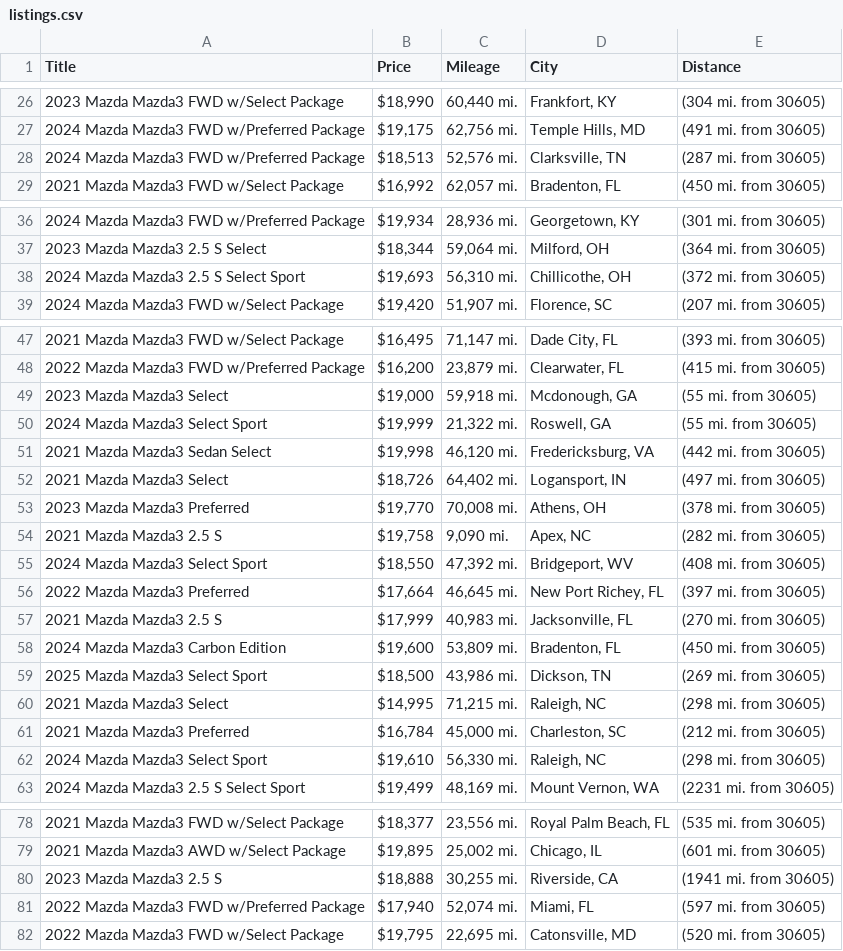
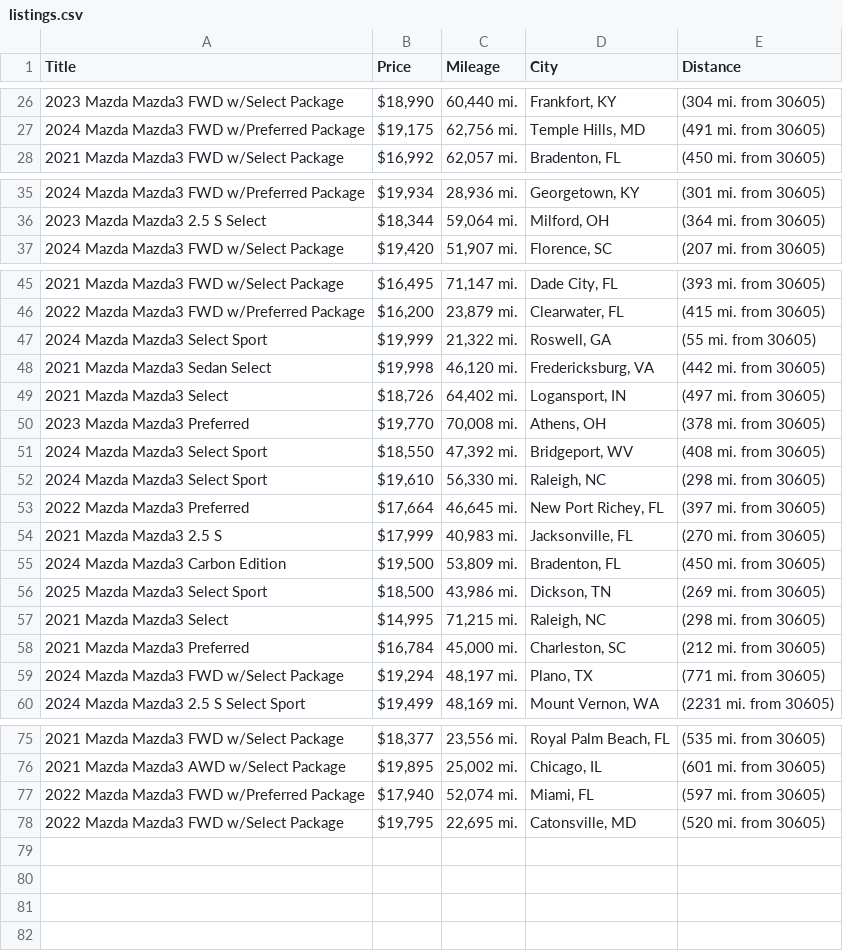
Before and after one commit to jwd0526/go-practice, a CSV file: listings.csv, drawn as a sheet; only a part is shown, gaps mark what is left out; the diff covers the shown part only.

```diff
--- a/listings.csv
+++ b/listings.csv
@@ -27,3 +27,2 @@ Title,Price,Mileage,City,Distance
 2024 Mazda Mazda3 FWD w/Preferred Package,"$19,175","62,756 mi.","Temple Hills, MD",(491 mi. from 30605)
-2024 Mazda Mazda3 FWD w/Preferred Package,"$18,513","52,576 mi.","Clarksville, TN",(287 mi. from 30605)
 2021 Mazda Mazda3 FWD w/Select Package,"$16,992","62,057 mi.","Bradenton, FL",(450 mi. from 30605)
@@ -37,3 +36,2 @@ Title,Price,Mileage,City,Distance
 2023 Mazda Mazda3 2.5 S Select,"$18,344","59,064 mi.","Milford, OH",(364 mi. from 30605)
-2024 Mazda Mazda3 2.5 S Select Sport,"$19,693","56,310 mi.","Chillicothe, OH",(372 mi. from 30605)
 2024 Mazda Mazda3 FWD w/Select Package,"$19,420","51,907 mi.","Florence, SC",(207 mi. from 30605)
@@ -48,3 +46,2 @@ Title,Price,Mileage,City,Distance
 2022 Mazda Mazda3 FWD w/Preferred Package,"$16,200","23,879 mi.","Clearwater, FL",(415 mi. from 30605)
-2023 Mazda Mazda3 Select,"$19,000","59,918 mi.","Mcdonough, GA",(55 mi. from 30605)
 2024 Mazda Mazda3 Select Sport,"$19,999","21,322 mi.","Roswell, GA",(55 mi. from 30605)
@@ -53,7 +50,7 @@ Title,Price,Mileage,City,Distance
 2023 Mazda Mazda3 Preferred,"$19,770","70,008 mi.","Athens, OH",(378 mi. from 30605)
-2021 Mazda Mazda3 2.5 S,"$19,758","9,090 mi.","Apex, NC",(282 mi. from 30605)
 2024 Mazda Mazda3 Select Sport,"$18,550","47,392 mi.","Bridgeport, WV",(408 mi. from 30605)
+2024 Mazda Mazda3 Select Sport,"$19,610","56,330 mi.","Raleigh, NC",(298 mi. from 30605)
 2022 Mazda Mazda3 Preferred,"$17,664","46,645 mi.","New Port Richey, FL",(397 mi. from 30605)
 2021 Mazda Mazda3 2.5 S,"$17,999","40,983 mi.","Jacksonville, FL",(270 mi. from 30605)
-2024 Mazda Mazda3 Carbon Edition,"$19,600","53,809 mi.","Bradenton, FL",(450 mi. from 30605)
+2024 Mazda Mazda3 Carbon Edition,"$19,500","53,809 mi.","Bradenton, FL",(450 mi. from 30605)
 2025 Mazda Mazda3 Select Sport,"$18,500","43,986 mi.","Dickson, TN",(269 mi. from 30605)
@@ -61,3 +58,3 @@ Title,Price,Mileage,City,Distance
 2021 Mazda Mazda3 Preferred,"$16,784","45,000 mi.","Charleston, SC",(212 mi. from 30605)
-2024 Mazda Mazda3 Select Sport,"$19,610","56,330 mi.","Raleigh, NC",(298 mi. from 30605)
+2024 Mazda Mazda3 FWD w/Select Package,"$19,294","48,197 mi.","Plano, TX",(771 mi. from 30605)
 2024 Mazda Mazda3 2.5 S Select Sport,"$19,499","48,169 mi.","Mount Vernon, WA",(2231 mi. from 30605)
@@ -79,3 +76,2 @@ Title,Price,Mileage,City,Distance
 2021 Mazda Mazda3 AWD w/Select Package,"$19,895","25,002 mi.","Chicago, IL",(601 mi. from 30605)
-2023 Mazda Mazda3 2.5 S,"$18,888","30,255 mi.","Riverside, CA",(1941 mi. from 30605)
 2022 Mazda Mazda3 FWD w/Preferred Package,"$17,940","52,074 mi.","Miami, FL",(597 mi. from 30605)
```
Also changed, not shown: 1 edited cell elsewhere in this file, 1 other file.
